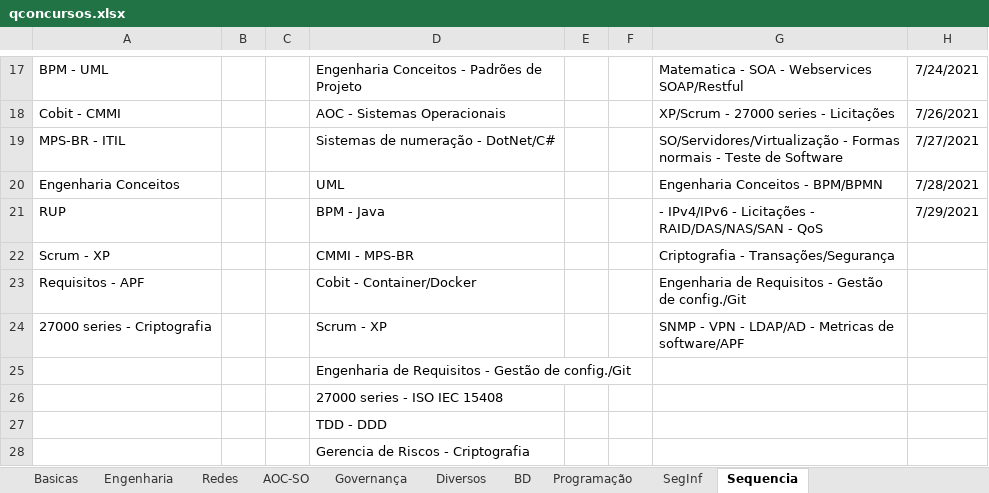
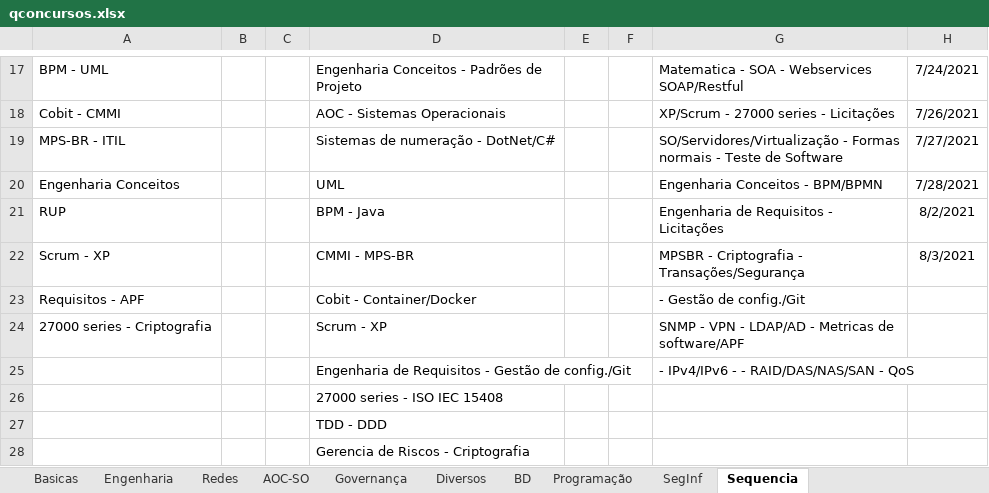
Before and after one commit to willhc1984/estudos, an Excel workbook: qconcursos.xlsx, sheet Sequencia, drawn as a sheet; only a part is shown, gaps mark what is left out; values as stored, in another font and other column widths than the file's, no borders; the diff names each change by its address in the sheet, - before the commit and + after, or states it on an @@ line.

```diff
--- a/qconcursos.xlsx (sheet Sequencia)
+++ b/qconcursos.xlsx (sheet Sequencia)
-G21: - IPv4/IPv6 - Licitações - RAID/DAS/NAS/SAN - QoS
+G21: Engenharia de Requisitos - Licitações
-H21: 7/29/2021
+H21: 8/2/2021
-G22: Criptografia - Transações/Segurança
+G22: MPSBR - Criptografia - Transações/Segurança
-H22: (empty)
+H22: 8/3/2021
-G23: Engenharia de Requisitos - Gestão de config./Git
+G23: - Gestão de config./Git
-G25: (empty)
+G25: - IPv4/IPv6 - - RAID/DAS/NAS/SAN - QoS
```
Also changed, not shown: sheet BD, sheet SegInf, 2 other files.
